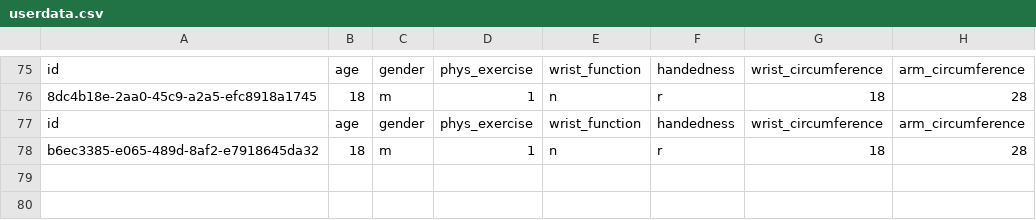
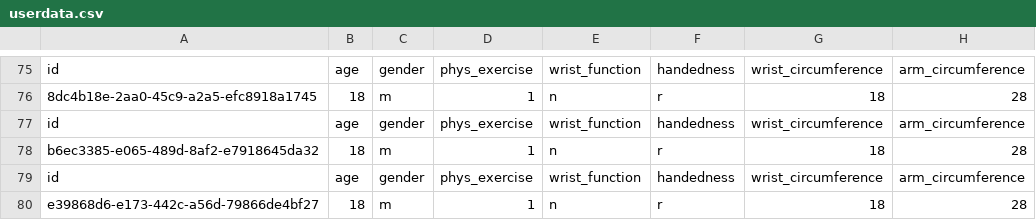
Before and after one commit to exoskelebox/data-collection, a CSV file: data/userdata.csv, drawn as a sheet; only a part is shown, gaps mark what is left out.

```diff
--- a/data/userdata.csv
+++ b/data/userdata.csv
@@ -78 +78,3 @@ id,age,gender,phys_exercise,wrist_function,handedness,wrist_circumference,arm_ci
 b6ec3385-e065-489d-8af2-e7918645da32,18,m,1,n,r,18,28
+id,age,gender,phys_exercise,wrist_function,handedness,wrist_circumference,arm_circumference
+e39868d6-e173-442c-a56d-79866de4bf27,18,m,1,n,r,18,28
```
Also changed, not shown: 6 other files.
